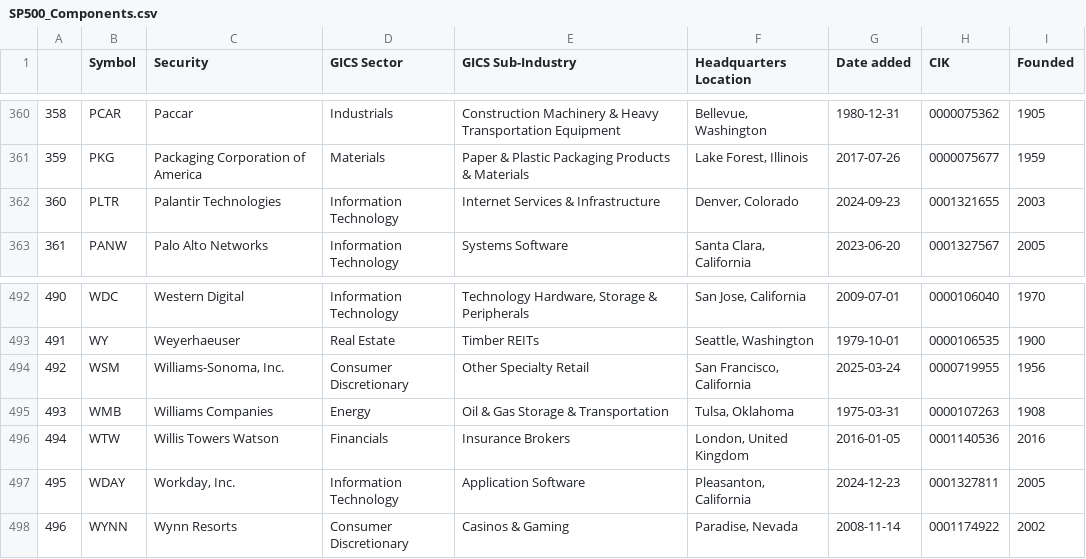
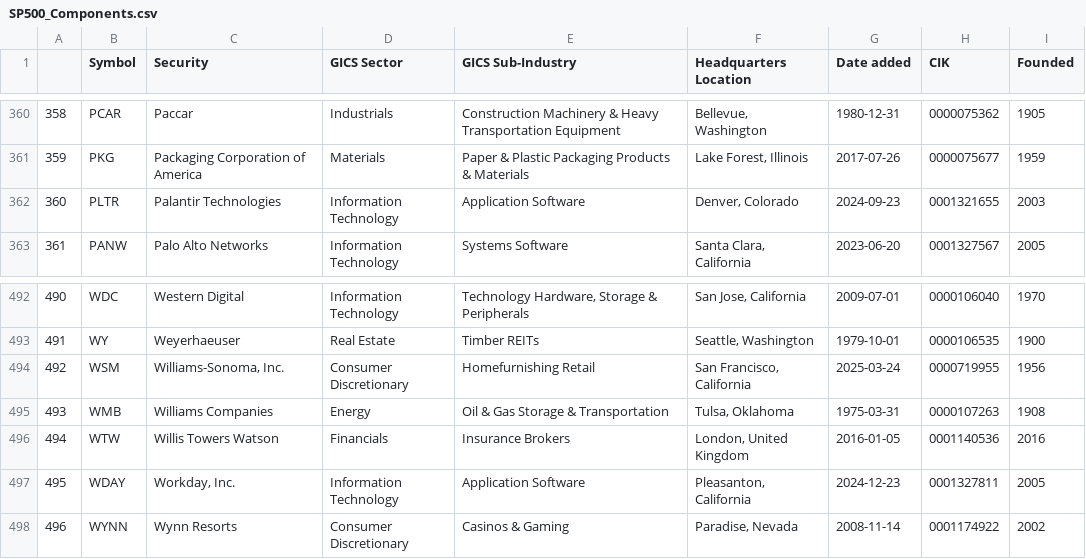
Before and after one commit to vvelicu/s-p500, a CSV file: data/SP500_Components.csv, drawn as a sheet; only a part is shown, gaps mark what is left out.

```diff
--- a/data/SP500_Components.csv
+++ b/data/SP500_Components.csv
@@ -361,3 +361,3 @@
 359,PKG,Packaging Corporation of America,Materials,Paper & Plastic Packaging Products & Materials,"Lake Forest, Illinois",2017-07-26,0000075677,1959
-360,PLTR,Palantir Technologies,Information Technology,Internet Services & Infrastructure,"Denver, Colorado",2024-09-23,0001321655,2003
+360,PLTR,Palantir Technologies,Information Technology,Application Software,"Denver, Colorado",2024-09-23,0001321655,2003
 361,PANW,Palo Alto Networks,Information Technology,Systems Software,"Santa Clara, California",2023-06-20,0001327567,2005
@@ -493,3 +493,3 @@
 491,WY,Weyerhaeuser,Real Estate,Timber REITs,"Seattle, Washington",1979-10-01,0000106535,1900
-492,WSM,"Williams-Sonoma, Inc.",Consumer Discretionary,Other Specialty Retail,"San Francisco, California",2025-03-24,0000719955,1956
+492,WSM,"Williams-Sonoma, Inc.",Consumer Discretionary,Homefurnishing Retail,"San Francisco, California",2025-03-24,0000719955,1956
 493,WMB,Williams Companies,Energy,Oil & Gas Storage & Transportation,"Tulsa, Oklahoma",1975-03-31,0000107263,1908
```
